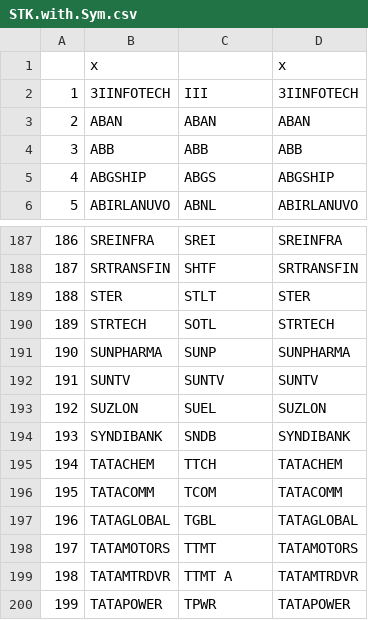
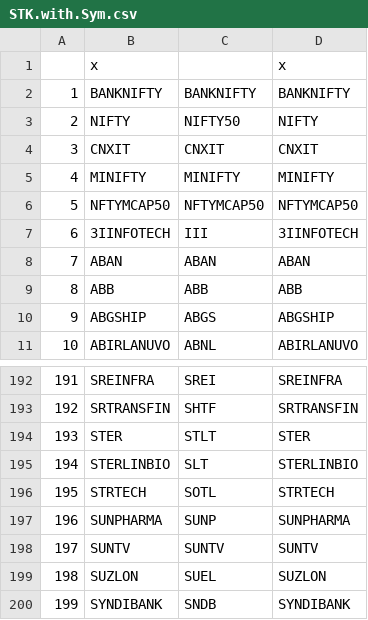
Before and after one commit to gautam20feb/NSEStalker, a CSV file: data/STK.with.Sym.csv, drawn as a sheet; only a part is shown, gaps mark what is left out; the shorter side is filled out with more unchanged rows; addresses are those after the commit; the diff names each change by its address in the sheet, - before the commit and + after, or states it on an @@ line.

Commit message:
STK.with.Sym - modified

```diff
--- a/data/STK.with.Sym.csv
+++ b/data/STK.with.Sym.csv
+row 2: 1 | BANKNIFTY | BANKNIFTY | BANKNIFTY
+row 3: 2 | NIFTY | NIFTY50 | NIFTY
+row 4: 3 | CNXIT | CNXIT | CNXIT
+row 5: 4 | MINIFTY | MINIFTY | MINIFTY
+row 6: 5 | NFTYMCAP50 | NFTYMCAP50 | NFTYMCAP50
@@ column A renumbered from row 7 down @@
+row 195: 194 | STERLINBIO | SLT | STERLINBIO
```
